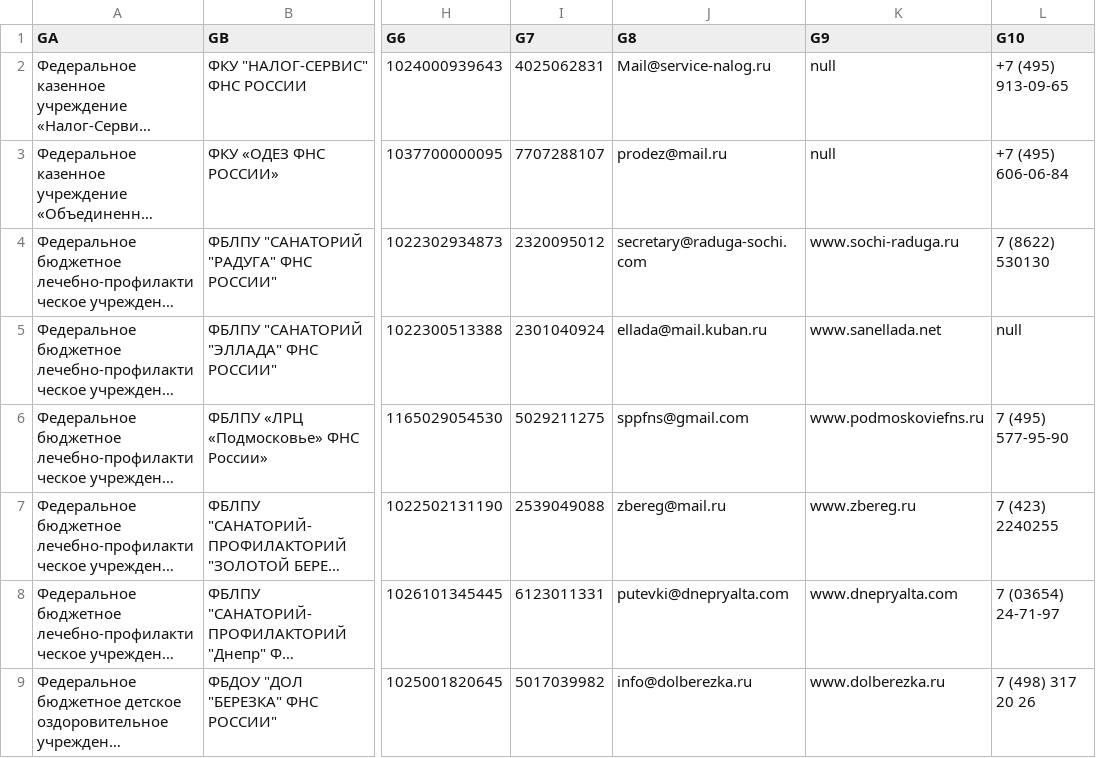
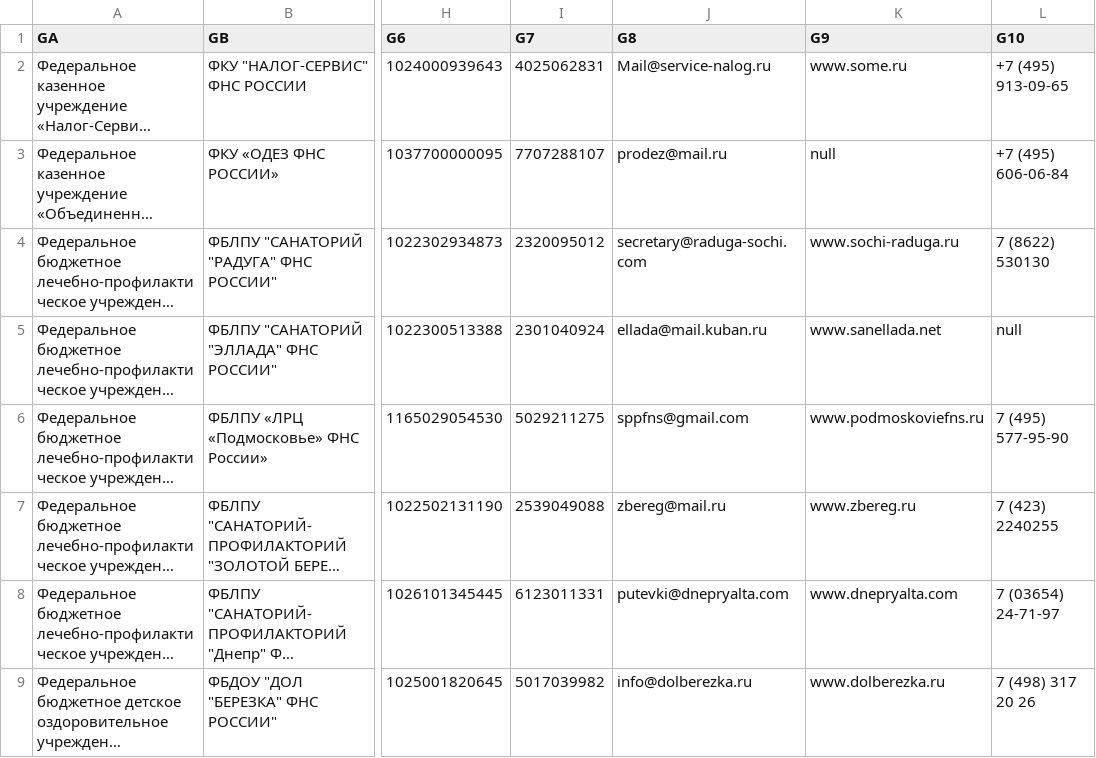
Before and after one commit to basarab1504/python_homework, a CSV file: data.csv, drawn as a sheet; only a part is shown, gaps mark what is left out; long unchanged cells end in …; the diff names each change by its address in the sheet, - before the commit and + after, or states it on an @@ line.

```diff
--- a/data.csv
+++ b/data.csv
-K2 (G9): null
+K2 (G9): www.some.ru
```
Also changed, not shown: 4 other files.
